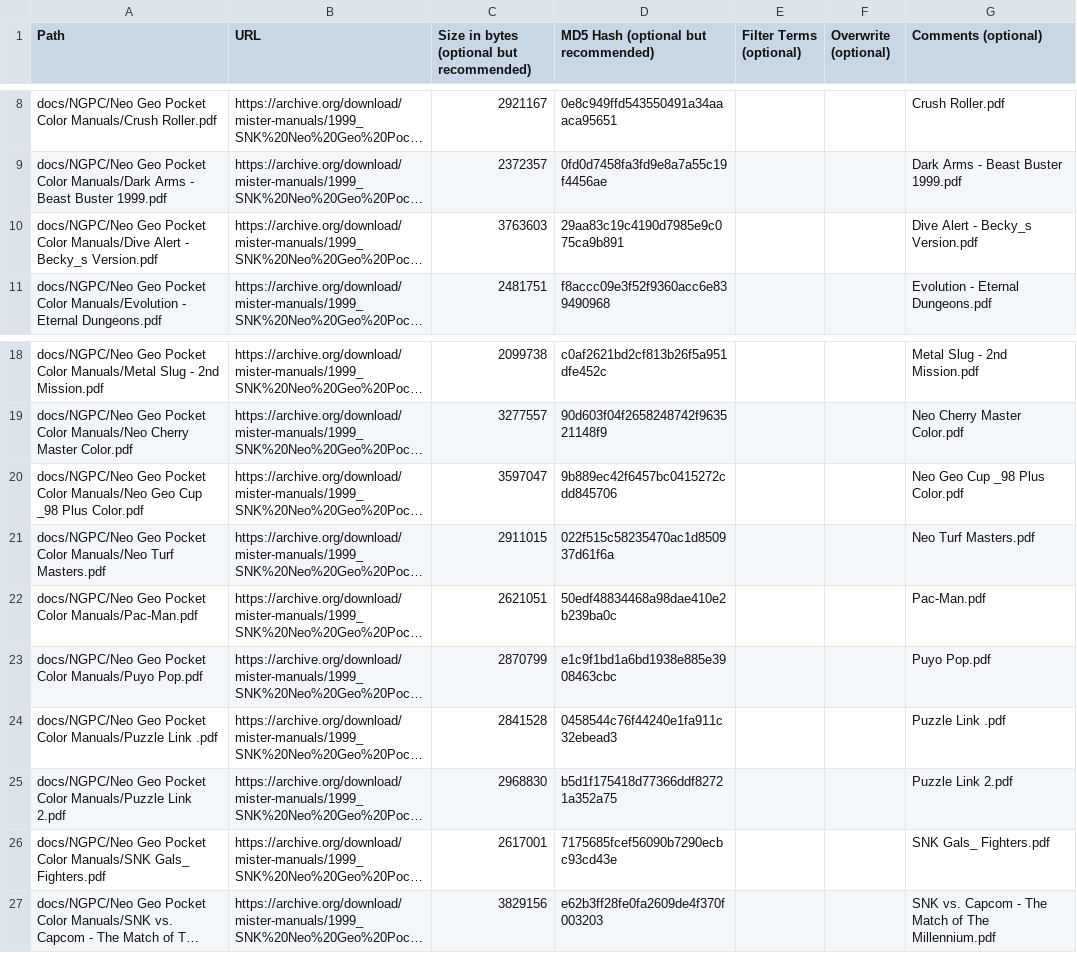
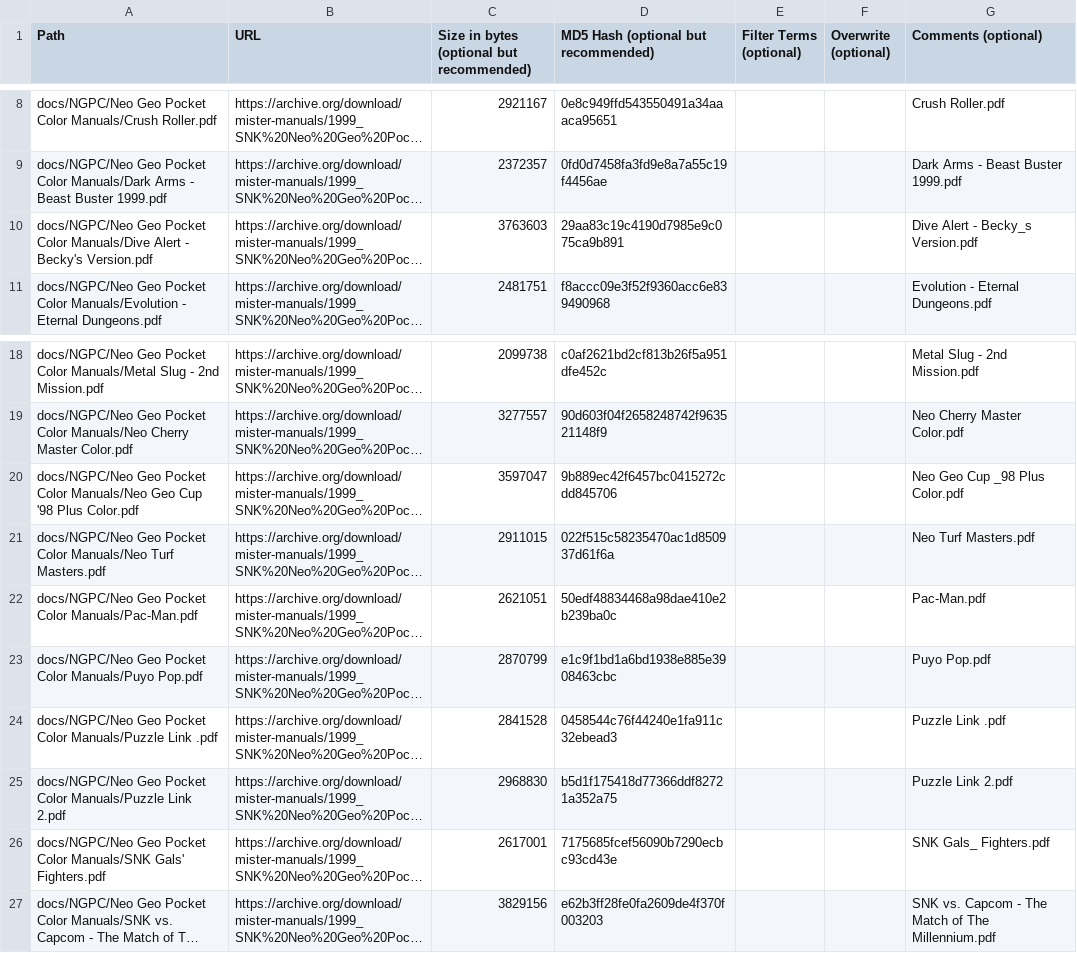
Before and after one commit to ajgowans/manualsdb-ngpc, a CSV file: external_files.csv, drawn as a sheet; only a part is shown, gaps mark what is left out; long unchanged cells end in …; the diff names each change by its address in the sheet, - before the commit and + after, or states it on an @@ line.

Commit message:
Update external_files.csv

```diff
--- a/external_files.csv
+++ b/external_files.csv
-A10 (Path): …Alert - Becky_s Version.pdf
+A10 (Path): …Alert - Becky's Version.pdf
-A20 (Path): …Geo Cup _98 Plus Color.pdf
+A20 (Path): …Geo Cup '98 Plus Color.pdf
-A26 (Path): …Color Manuals/SNK Gals_ Fighters.pdf
+A26 (Path): …Color Manuals/SNK Gals' Fighters.pdf
```
